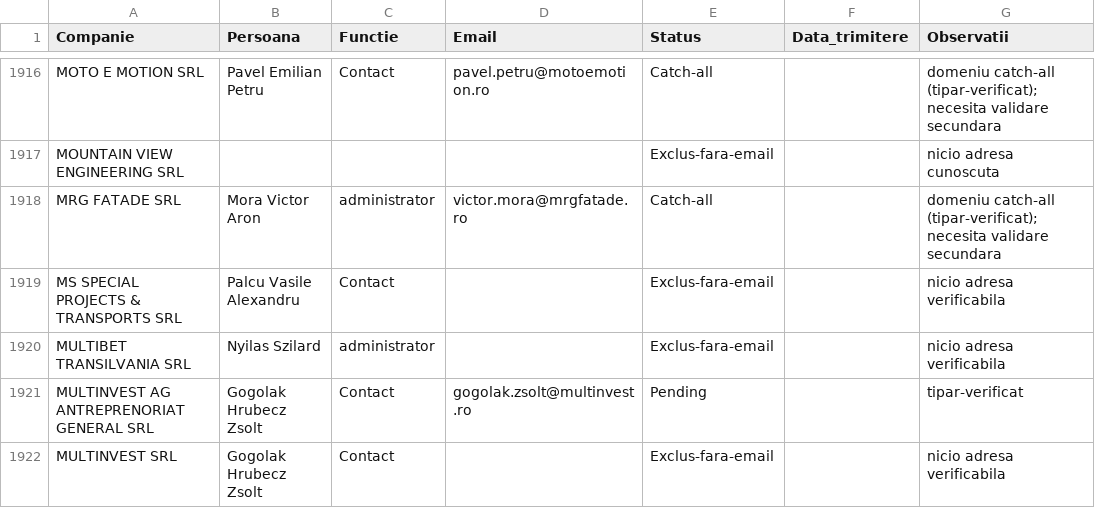
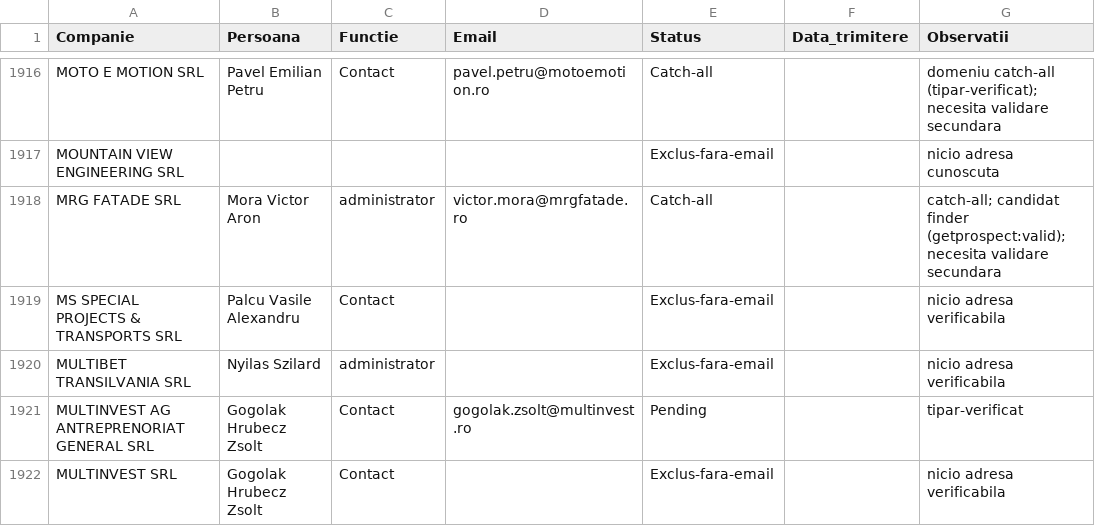
Before and after one commit to Robert-Deaconescu/data-enrichment-, a CSV file: output/contacte_final.csv, drawn as a sheet; only a part is shown, gaps mark what is left out; the diff covers the shown part only.

```diff
--- a/output/contacte_final.csv
+++ b/output/contacte_final.csv
@@ -1917,3 +1917,3 @@ MOTO E MOTION SRL,Pavel Emilian Petru,Contact,pavel.petru@motoemotion.ro,Catch-a
 MOUNTAIN VIEW ENGINEERING SRL,,,,Exclus-fara-email,,nicio adresa cunoscuta
-MRG FATADE SRL,Mora Victor Aron,administrator,victor.mora@mrgfatade.ro,Catch-all,,domeniu catch-all (tipar-verificat); necesita validare secundara
+MRG FATADE SRL,Mora Victor Aron,administrator,victor.mora@mrgfatade.ro,Catch-all,,catch-all; candidat finder (getprospect:valid); necesita validare secundara
 MS SPECIAL PROJECTS & TRANSPORTS SRL,Palcu Vasile Alexandru,Contact,,Exclus-fara-email,,nicio adresa verificabila
```
Also changed, not shown: 87 edited cells elsewhere in this file, work/06_verificari.csv, 3 other files.
